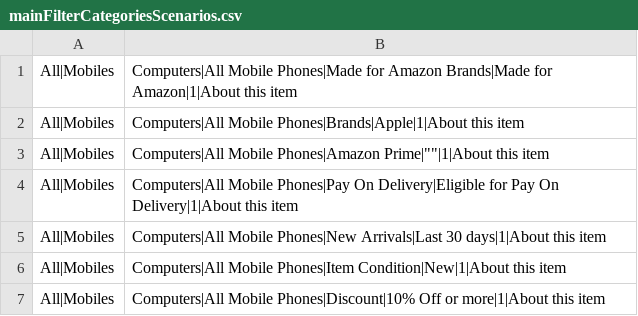
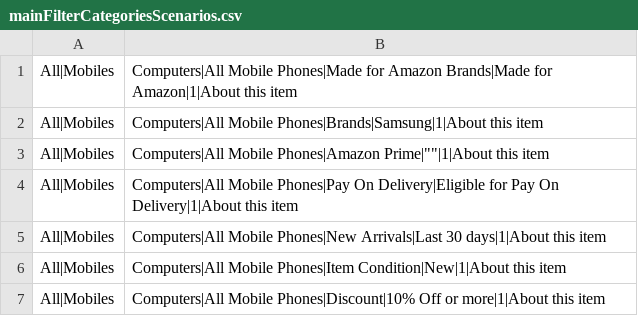
Before and after one commit to pbmiranda/aws_web_automation, a CSV file: src/main/resources/test_data/mainFilterCategoriesScenarios.csv, drawn as a sheet.

Commit message:
change to samsung one test case

```diff
--- a/src/main/resources/test_data/mainFilterCategoriesScenarios.csv
+++ b/src/main/resources/test_data/mainFilterCategoriesScenarios.csv
@@ -1,3 +1,3 @@
 All|Mobiles, Computers|All Mobile Phones|Made for Amazon Brands|Made for Amazon|1|About this item
-All|Mobiles, Computers|All Mobile Phones|Brands|Apple|1|About this item
+All|Mobiles, Computers|All Mobile Phones|Brands|Samsung|1|About this item
 All|Mobiles, Computers|All Mobile Phones|Amazon Prime|""|1|About this item
```
